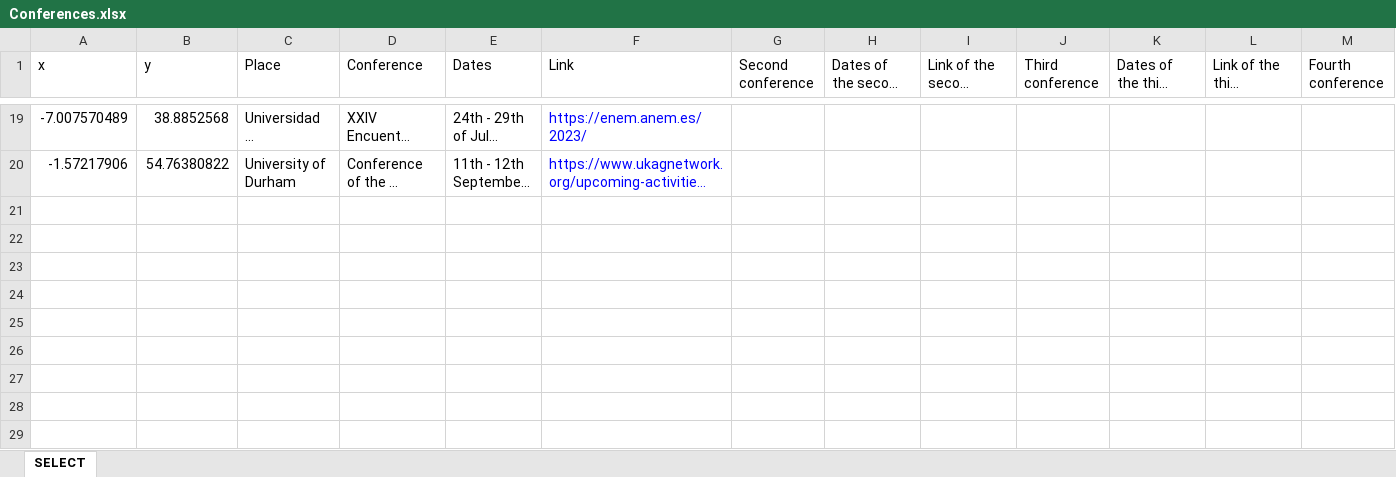
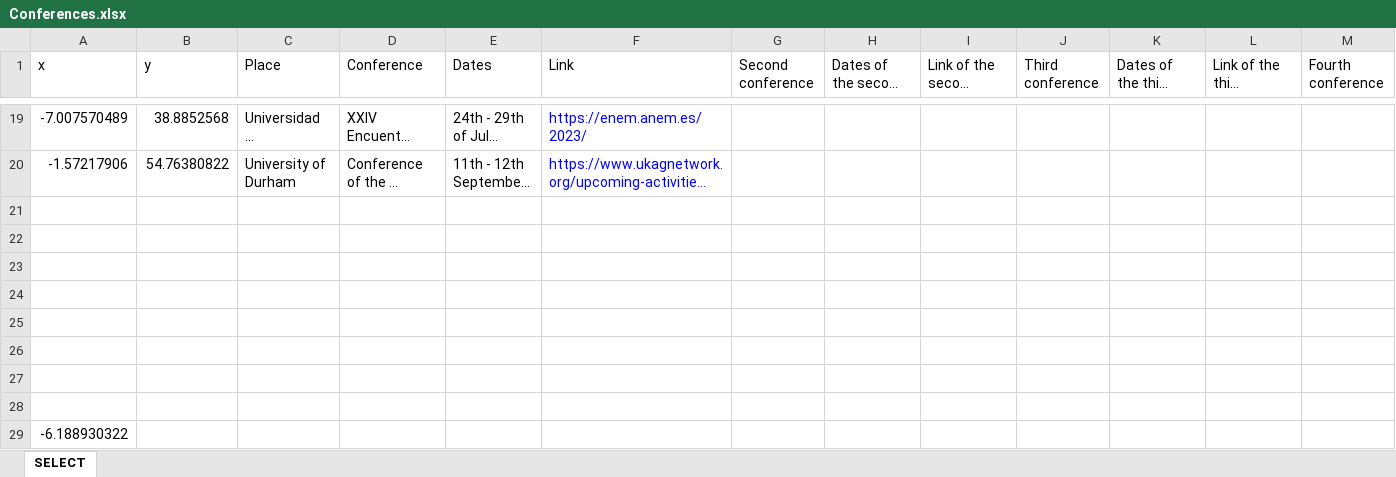
Before and after one commit to AlvaroGohe/AlvaroGohe.github.io, an Excel workbook: Conferences.xlsx, sheet SELECT, drawn as a sheet; only a part is shown, gaps mark what is left out; long unchanged cells end in …; values as stored, in another font and other column widths than the file's, no borders; rows hold the shown columns only; the diff names each change by its address in the sheet, - before the commit and + after, or states it on an @@ line.

```diff
--- a/Conferences.xlsx (sheet SELECT)
+++ b/Conferences.xlsx (sheet SELECT)
+row 21: (empty)
+row 22: (empty)
+row 23: (empty)
+row 24: (empty)
+row 25: (empty)
+row 26: (empty)
+row 27: (empty)
+row 28: (empty)
+row 29: -6.188930322
```
Also changed, not shown: 10 other files.
